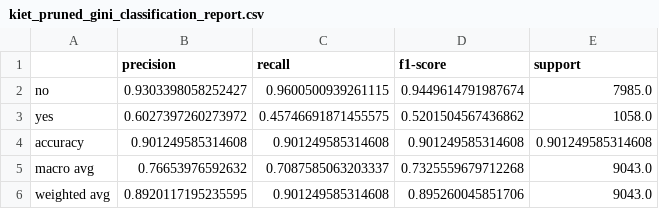
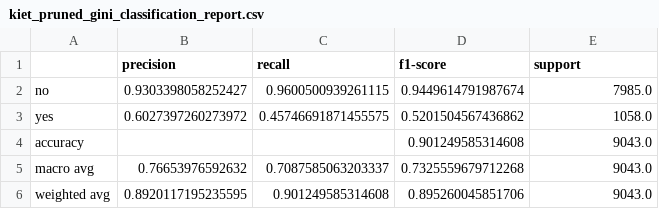
Before and after one commit to Group-1-Lab-AI101/lab-2, a CSV file: outputs/results/kiet_pruned_gini_classification_report.csv, drawn as a sheet.

```diff
--- a/outputs/results/kiet_pruned_gini_classification_report.csv
+++ b/outputs/results/kiet_pruned_gini_classification_report.csv
@@ -3,3 +3,3 @@ no,0.9303398058252427,0.9600500939261115,0.9449614791987674,7985.0
 yes,0.6027397260273972,0.45746691871455575,0.5201504567436862,1058.0
-accuracy,0.901249585314608,0.901249585314608,0.901249585314608,0.901249585314608
+accuracy,,,0.901249585314608,9043.0
 macro avg,0.76653976592632,0.7087585063203337,0.7325559679712268,9043.0
```
Also changed, not shown: outputs/results/hau_hyperparameter_search.csv, outputs/results/kiet_pruned_entropy_classification_report.csv, 38 other files.
